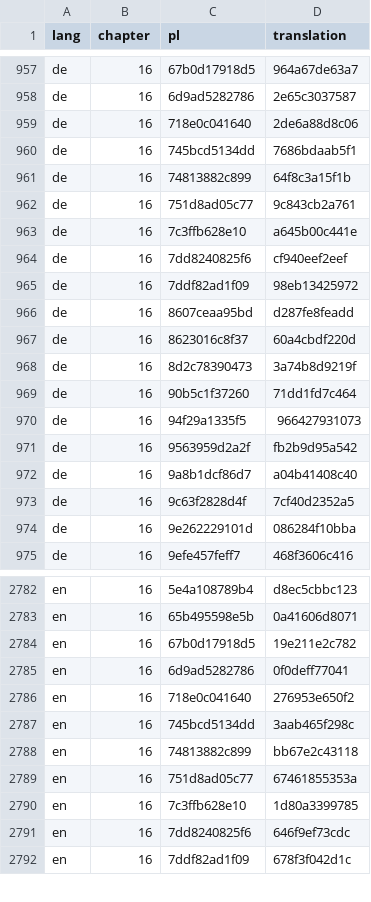
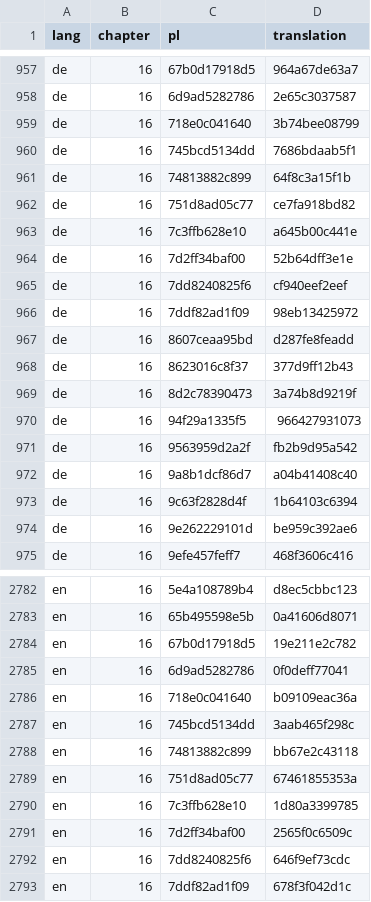
Before and after one commit to aronsommer/klucz, a TSV file: data/translation_sync.tsv, drawn as a sheet; only a part is shown, gaps mark what is left out; the diff covers the shown part only.

Commit message:
Make nested quotes in chapter 16 follow each language's own typography (PL »…«, DE ‚…‘, EN ‘…’)

```diff
--- a/data/translation_sync.tsv
+++ b/data/translation_sync.tsv
@@ -958,7 +958,8 @@ de	16	67b0d17918d5	964a67de63a7
 de	16	6d9ad5282786	2e65c3037587
-de	16	718e0c041640	2de6a88d8c06
+de	16	718e0c041640	3b74bee08799
 de	16	745bcd5134dd	7686bdaab5f1
 de	16	74813882c899	64f8c3a15f1b
-de	16	751d8ad05c77	9c843cb2a761
+de	16	751d8ad05c77	ce7fa918bd82
 de	16	7c3ffb628e10	a645b00c441e
+de	16	7d2ff34baf00	52b64dff3e1e
 de	16	7dd8240825f6	cf940eef2eef
@@ -966,5 +967,4 @@ de	16	7ddf82ad1f09	98eb13425972
 de	16	8607ceaa95bd	d287fe8feadd
-de	16	8623016c8f37	60a4cbdf220d
+de	16	8623016c8f37	377d9ff12b43
 de	16	8d2c78390473	3a74b8d9219f
-de	16	90b5c1f37260	71dd1fd7c464
 de	16	94f29a1335f5	966427931073
@@ -972,4 +972,4 @@ de	16	9563959d2a2f	fb2b9d95a542
 de	16	9a8b1dcf86d7	a04b41408c40
-de	16	9c63f2828d4f	7cf40d2352a5
-de	16	9e262229101d	086284f10bba
+de	16	9c63f2828d4f	1b64103c6394
+de	16	9e262229101d	be959c392ae6
 de	16	9efe457feff7	468f3606c416
@@ -2785,3 +2785,3 @@ en	16	67b0d17918d5	19e211e2c782
 en	16	6d9ad5282786	0f0deff77041
-en	16	718e0c041640	276953e650f2
+en	16	718e0c041640	b09109eac36a
 en	16	745bcd5134dd	3aab465f298c
@@ -2790,2 +2790,3 @@ en	16	751d8ad05c77	67461855353a
 en	16	7c3ffb628e10	1d80a3399785
+en	16	7d2ff34baf00	2565f0c6509c
 en	16	7dd8240825f6	646f9ef73cdc
```
Also changed, not shown: 1 removed row and 3 edited cells elsewhere in this file, 8 other files.
